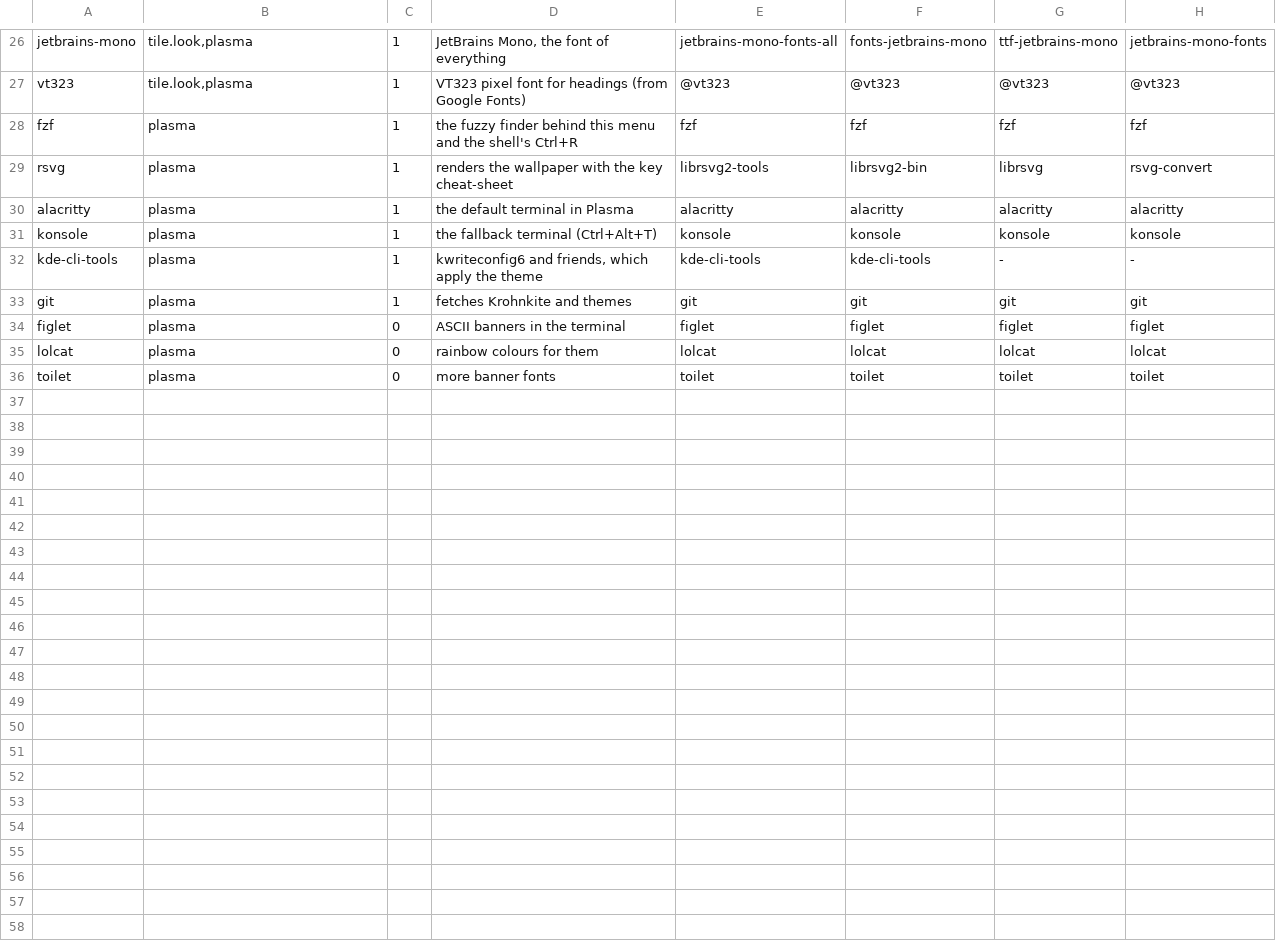
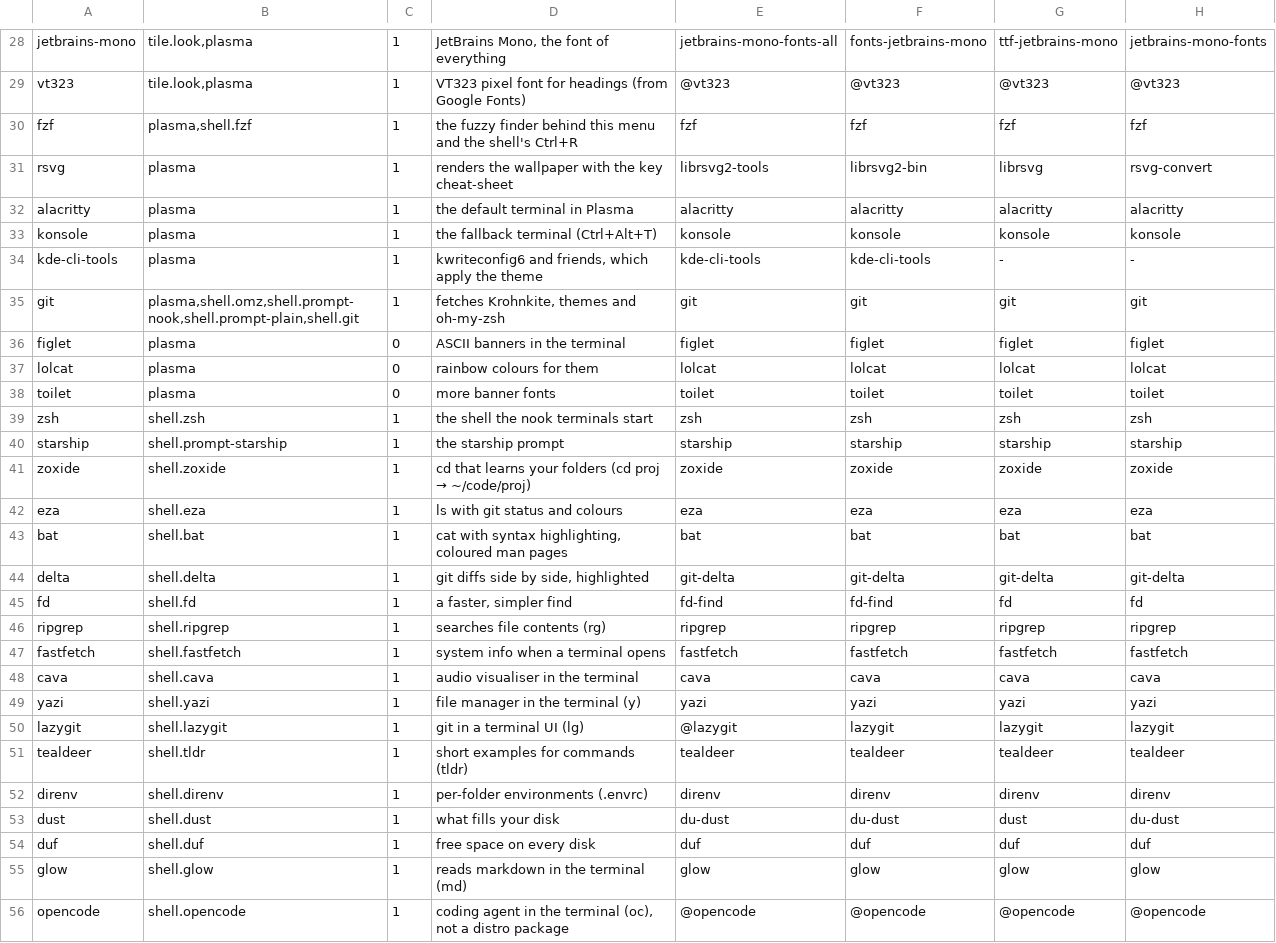
Before and after one commit to nbaxheinrich/nook, a TSV file: lib/packages.tsv, drawn as a sheet; only a part is shown, gaps mark what is left out; the diff covers the shown part only.

```diff
--- a/lib/packages.tsv
+++ b/lib/packages.tsv
@@ -27,3 +29,3 @@ jetbrains-mono	tile.look,plasma	1	JetBrains Mono, the font of everything	jetbrai
 vt323	tile.look,plasma	1	VT323 pixel font for headings (from Google Fonts)	@vt323	@vt323	@vt323	@vt323
-fzf	plasma	1	the fuzzy finder behind this menu and the shell's Ctrl+R	fzf	fzf	fzf	fzf
+fzf	plasma,shell.fzf	1	the fuzzy finder behind this menu and the shell's Ctrl+R	fzf	fzf	fzf	fzf
 rsvg	plasma	1	renders the wallpaper with the key cheat-sheet	librsvg2-tools	librsvg2-bin	librsvg	rsvg-convert
@@ -32,3 +34,3 @@ konsole	plasma	1	the fallback terminal (Ctrl+Alt+T)	konsole	konsole	konsole	kons
 kde-cli-tools	plasma	1	kwriteconfig6 and friends, which apply the theme	kde-cli-tools	kde-cli-tools	-	-
-git	plasma	1	fetches Krohnkite and themes	git	git	git	git
+git	plasma,shell.omz,shell.prompt-nook,shell.prompt-plain,shell.git	1	fetches Krohnkite, themes and oh-my-zsh	git	git	git	git
 figlet	plasma	0	ASCII banners in the terminal	figlet	figlet	figlet	figlet
@@ -36 +38,19 @@ lolcat	plasma	0	rainbow colours for them	lolcat	lolcat	lolcat	lolcat
 toilet	plasma	0	more banner fonts	toilet	toilet	toilet	toilet
+zsh	shell.zsh	1	the shell the nook terminals start	zsh	zsh	zsh	zsh
+starship	shell.prompt-starship	1	the starship prompt	starship	starship	starship	starship
+zoxide	shell.zoxide	1	cd that learns your folders (cd proj → ~/code/proj)	zoxide	zoxide	zoxide	zoxide
+eza	shell.eza	1	ls with git status and colours	eza	eza	eza	eza
+bat	shell.bat	1	cat with syntax highlighting, coloured man pages	bat	bat	bat	bat
+delta	shell.delta	1	git diffs side by side, highlighted	git-delta	git-delta	git-delta	git-delta
+fd	shell.fd	1	a faster, simpler find	fd-find	fd-find	fd	fd
+ripgrep	shell.ripgrep	1	searches file contents (rg)	ripgrep	ripgrep	ripgrep	ripgrep
+fastfetch	shell.fastfetch	1	system info when a terminal opens	fastfetch	fastfetch	fastfetch	fastfetch
+cava	shell.cava	1	audio visualiser in the terminal	cava	cava	cava	cava
+yazi	shell.yazi	1	file manager in the terminal (y)	yazi	yazi	yazi	yazi
+lazygit	shell.lazygit	1	git in a terminal UI (lg)	@lazygit	lazygit	lazygit	lazygit
+tealdeer	shell.tldr	1	short examples for commands (tldr)	tealdeer	tealdeer	tealdeer	tealdeer
+direnv	shell.direnv	1	per-folder environments (.envrc)	direnv	direnv	direnv	direnv
+dust	shell.dust	1	what fills your disk	du-dust	du-dust	dust	du-dust
+duf	shell.duf	1	free space on every disk	duf	duf	duf	duf
+glow	shell.glow	1	reads markdown in the terminal (md)	glow	glow	glow	glow
+opencode	shell.opencode	1	coding agent in the terminal (oc), not a distro package	@opencode	@opencode	@opencode	@opencode
```
Also changed, not shown: 2 added rows and 3 edited cells elsewhere in this file, 3 other files.
